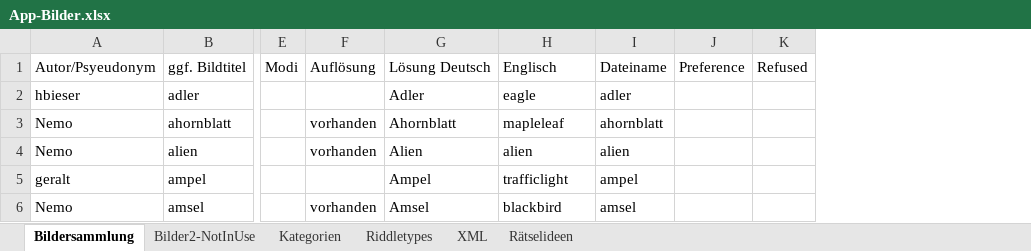
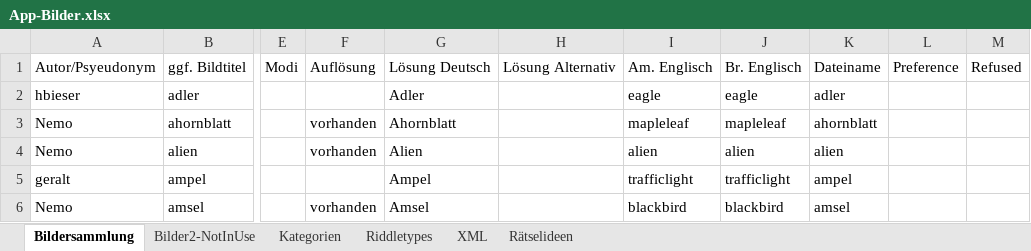
Before and after one commit to DanDits/WhatsThat, an Excel workbook: app/App-Bilder.xlsx, sheet Bildersammlung, drawn as a sheet; only a part is shown, gaps mark what is left out; values as stored, in another font and other column widths than the file's, no borders; charts and pictures and conditional formats and table styles not drawn; addresses are those after the commit; the diff covers the shown part only; the diff names each change by its address in the sheet, - before the commit and + after, or states it on an @@ line.

Commit message:
Einige Änderungen
- Kippen Symbol überarabeitet
- Qualle Bild ausgetauscht
- Statistik Linien etwas verstärkt
- Dice Icon farbig
- Excel Änderung. Achtung!!! Bitte kontrollier, ob die Angaben hinten so
stimmen. Zusätzlich zu dem DE+BE kommt jetzt noch ein Alternatives und
ein AE Lösungswort. Schau, ob der Code so stimmt oder ob ich da etwas
verdreht habe!
- Rätselbeschreibung minimal geändert

```diff
--- a/app/App-Bilder.xlsx (sheet Bildersammlung)
+++ b/app/App-Bilder.xlsx (sheet Bildersammlung)
+column H, row 1: Lösung Alternativ
+column J, rows 1-6: Br. Englisch | eagle | mapleleaf | alien | trafficlight | blackbird
-I1: Englisch
+I1: Am. Englisch
```
Also changed, not shown: 17 edited cells elsewhere in this sheet, sheet XML, sheet Riddletypes, sheet Bilder2-NotInUse, hidden cells, 6 other files.
